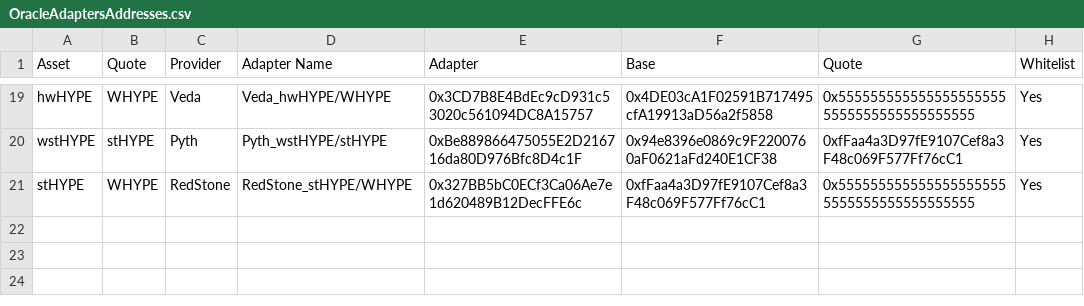
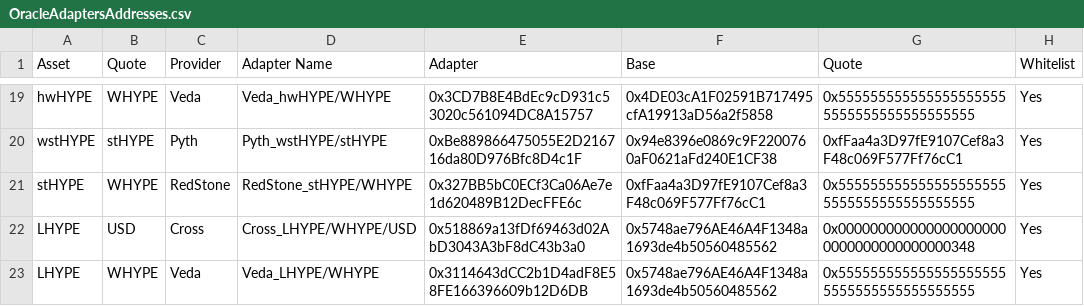
Before and after one commit to lastdotnet/euler-interfaces, a CSV file: addresses/999/OracleAdaptersAddresses.csv, drawn as a sheet; only a part is shown, gaps mark what is left out; the diff names each change by its address in the sheet, - before the commit and + after, or states it on an @@ line.

Commit message:
added lhype oracle adapters

```diff
--- a/addresses/999/OracleAdaptersAddresses.csv
+++ b/addresses/999/OracleAdaptersAddresses.csv
+row 22: LHYPE | USD | Cross | Cross_LHYPE/WHYPE/USD | 0x518869a13fDf69463d02AbD3043A3bF8dC43b3a0 | 0x5748ae796AE46A4F1348a1693de4b50560485562 | 0x0000000000000000000000000000000000000348 | Yes
+row 23: LHYPE | WHYPE | Veda | Veda_LHYPE/WHYPE | 0x3114643dCC2b1D4adF8E58FE166396609b12D6DB | 0x5748ae796AE46A4F1348a1693de4b50560485562 | 0x5555555555555555555555555555555555555555 | Yes
```
